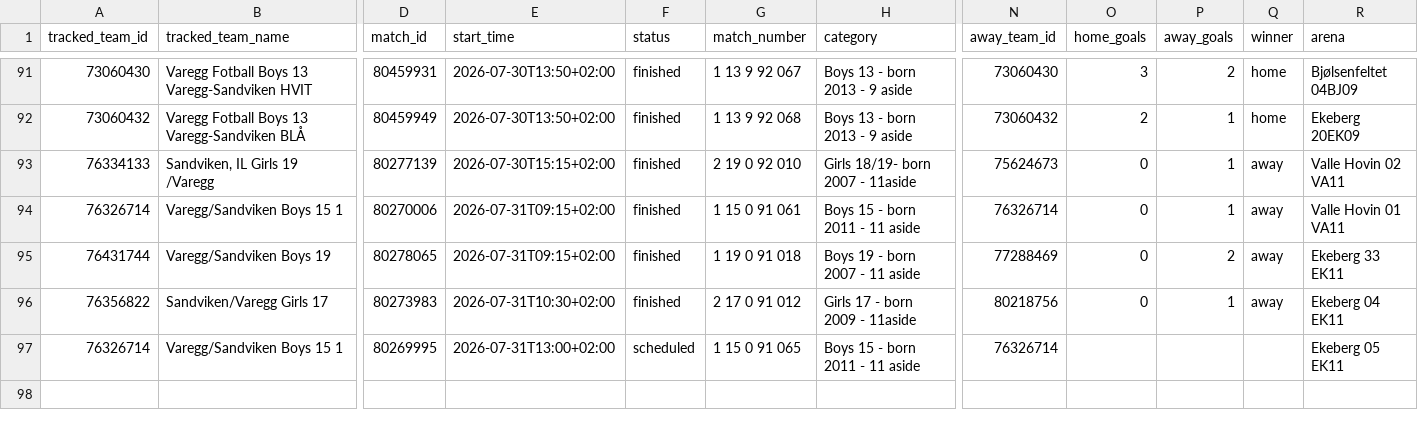
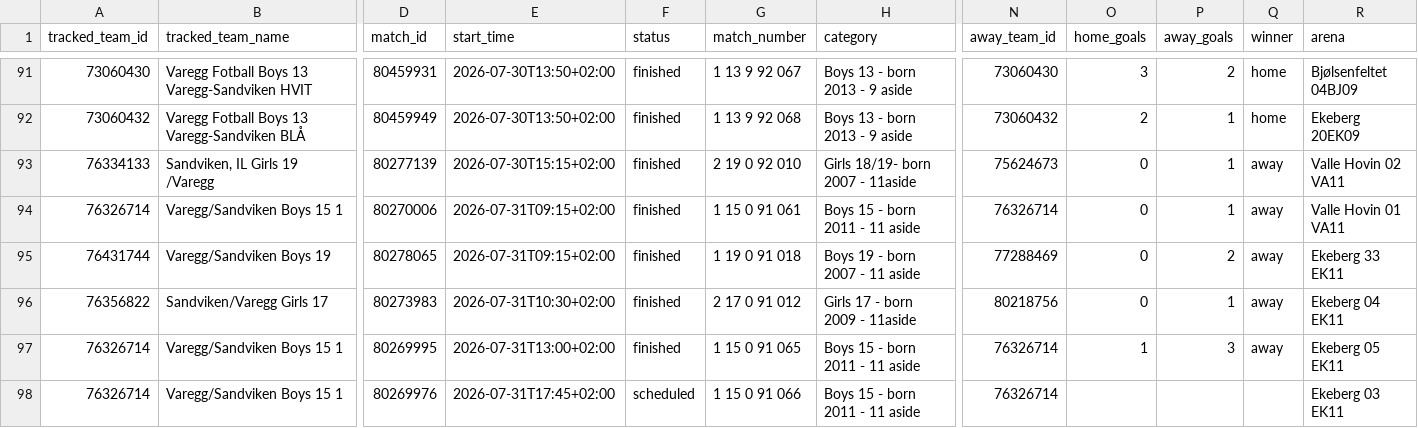
Before and after one commit to lambrechts/2026-norwaycup-resultater, a CSV file: data/results.csv, drawn as a sheet; only a part is shown, gaps mark what is left out; rows hold the shown columns only; the diff names each change by its address in the sheet, - before the commit and + after, or states it on an @@ line.

```diff
--- a/data/results.csv
+++ b/data/results.csv
-F97 (status): scheduled
+F97 (status): finished
-O97 (home_goals): (empty)
+O97 (home_goals): 1
-P97 (away_goals): (empty)
+P97 (away_goals): 3
-Q97 (winner): (empty)
+Q97 (winner): away
+row 98: 76326714 | Varegg/Sandviken Boys 15 1 | 80269976 | 2026-07-31T17:45+02:00 | scheduled | 1 15 0 91 066 | Boys 15 - born 2011 - 11 aside | 76326714 |  |  |  | Ekeberg 03 EK11
```
